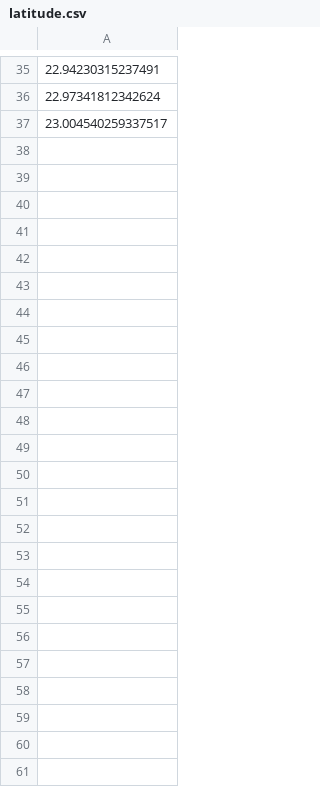
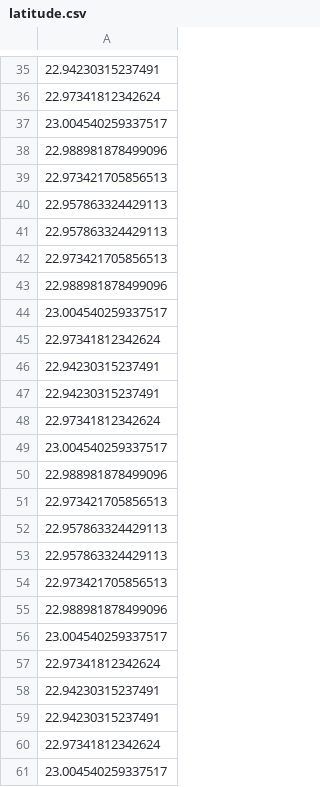
Before and after one commit to vaibhavarya1622/hexgrid, a CSV file: latitude.csv, drawn as a sheet; only a part is shown, gaps mark what is left out; the diff names each change by its address in the sheet, - before the commit and + after, or states it on an @@ line.

```diff
--- a/latitude.csv
+++ b/latitude.csv
+row 38: 22.988981878499096
+row 39: 22.973421705856513
+row 40: 22.957863324429113
+row 41: 22.957863324429113
+row 42: 22.973421705856513
+row 43: 22.988981878499096
+row 44: 23.004540259337517
+row 45: 22.97341812342624
+row 46: 22.94230315237491
+row 47: 22.94230315237491
+row 48: 22.97341812342624
+row 49: 23.004540259337517
+row 50: 22.988981878499096
+row 51: 22.973421705856513
+row 52: 22.957863324429113
+row 53: 22.957863324429113
+row 54: 22.973421705856513
+row 55: 22.988981878499096
+row 56: 23.004540259337517
+row 57: 22.97341812342624
+row 58: 22.94230315237491
+row 59: 22.94230315237491
+row 60: 22.97341812342624
+row 61: 23.004540259337517
```
Also changed, not shown: data1_0.csv, data1_1.csv, 16 other files.
